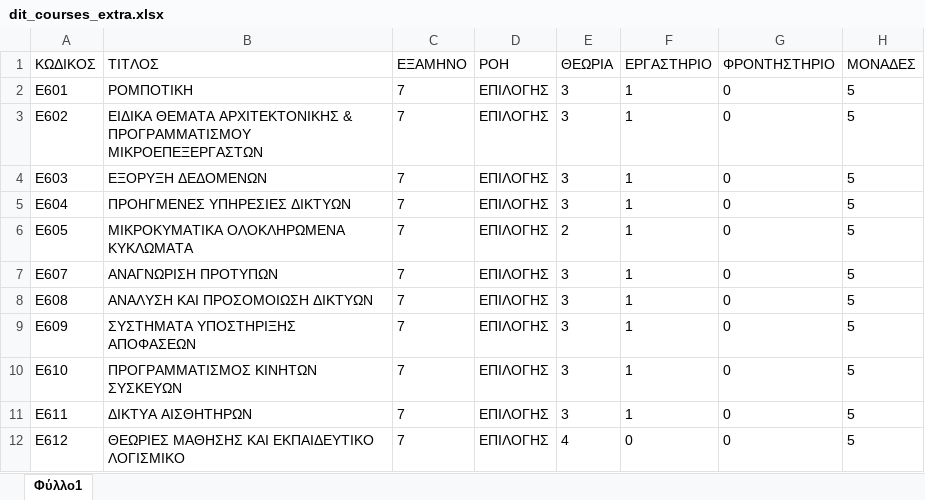
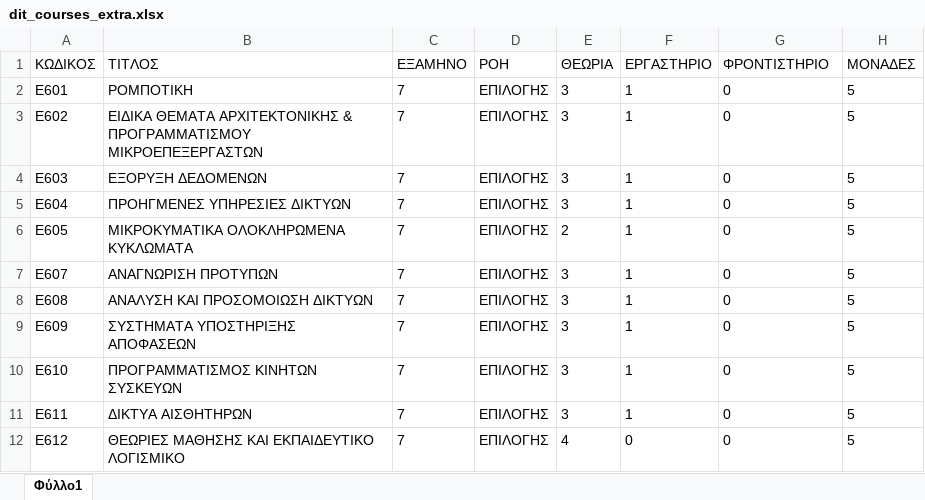
Before and after one commit to vasnastos/CBT, an Excel workbook: Datasets/dit_fall/dit_courses_extra.xlsx, sheet Φύλλο1, drawn as a sheet; values as stored, in another font and other column widths than the file's, no borders; the diff names each change by its address in the sheet, - before the commit and + after, or states it on an @@ line.

```diff
--- a/Datasets/dit_fall/dit_courses_extra.xlsx (sheet Φύλλο1)
+++ b/Datasets/dit_fall/dit_courses_extra.xlsx (sheet Φύλλο1)
-G1: ΦΡΟΝΤΗΣΤΗΡΙΟ
+G1: ΦΡΟΝΤΙΣΤΗΡΙΟ
```
Also changed, not shown: Datasets/dit_fall/dit_classrooms.xlsx, Datasets/dit_fall/dit_courses.xlsx, 4 other files.
